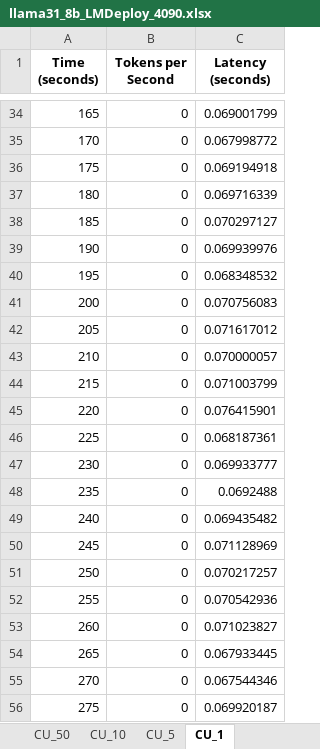
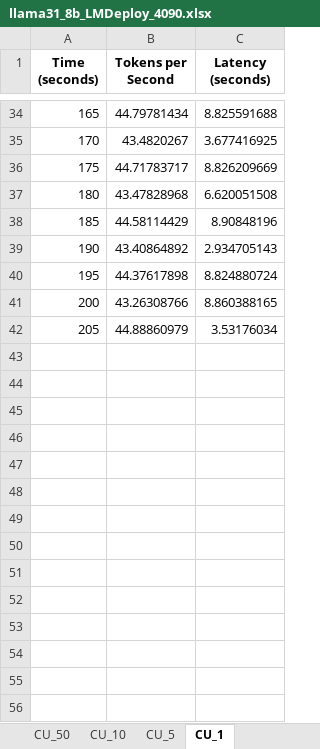
Before and after one commit to KeesGeerligs/nosana, an Excel workbook: metrics/llama31_8b_LMDeploy_4090.xlsx, sheet CU_1, drawn as a sheet; only a part is shown, gaps mark what is left out; values as stored, in another font and other column widths than the file's, no borders; removed rows and columns are numbered as before the commit, all else as after; the diff covers the shown part only; the diff names each change by its address in the sheet, - before the commit and + after, or states it on an @@ line.

```diff
--- a/metrics/llama31_8b_LMDeploy_4090.xlsx (sheet CU_1)
+++ b/metrics/llama31_8b_LMDeploy_4090.xlsx (sheet CU_1)
-B34 (Tokens per Second): 0
+B34 (Tokens per Second): 44.79781434
-C34 (Latency (seconds)): 0.069001799
+C34 (Latency (seconds)): 8.825591688
-B35 (Tokens per Second): 0
+B35 (Tokens per Second): 43.4820267
-C35 (Latency (seconds)): 0.067998772
+C35 (Latency (seconds)): 3.677416925
-B36 (Tokens per Second): 0
+B36 (Tokens per Second): 44.71783717
-C36 (Latency (seconds)): 0.069194918
+C36 (Latency (seconds)): 8.826209669
-B37 (Tokens per Second): 0
+B37 (Tokens per Second): 43.47828968
-C37 (Latency (seconds)): 0.069716339
+C37 (Latency (seconds)): 6.620051508
-B38 (Tokens per Second): 0
+B38 (Tokens per Second): 44.58114429
-C38 (Latency (seconds)): 0.070297127
+C38 (Latency (seconds)): 8.90848196
-B39 (Tokens per Second): 0
+B39 (Tokens per Second): 43.40864892
-C39 (Latency (seconds)): 0.069939976
+C39 (Latency (seconds)): 2.934705143
-B40 (Tokens per Second): 0
+B40 (Tokens per Second): 44.37617898
-C40 (Latency (seconds)): 0.068348532
+C40 (Latency (seconds)): 8.824880724
-B41 (Tokens per Second): 0
+B41 (Tokens per Second): 43.26308766
-C41 (Latency (seconds)): 0.070756083
+C41 (Latency (seconds)): 8.860388165
-B42 (Tokens per Second): 0
+B42 (Tokens per Second): 44.88860979
-C42 (Latency (seconds)): 0.071617012
+C42 (Latency (seconds)): 3.53176034
-row 43: 210 | 0 | 0.070000057
-row 44: 215 | 0 | 0.071003799
-row 45: 220 | 0 | 0.076415901
-row 46: 225 | 0 | 0.068187361
-row 47: 230 | 0 | 0.069933777
-row 48: 235 | 0 | 0.0692488
-row 49: 240 | 0 | 0.069435482
-row 50: 245 | 0 | 0.071128969
-row 51: 250 | 0 | 0.070217257
-row 52: 255 | 0 | 0.070542936
-row 53: 260 | 0 | 0.071023827
-row 54: 265 | 0 | 0.067933445
-row 55: 270 | 0 | 0.067544346
-row 56: 275 | 0 | 0.069920187
```
Also changed, not shown: 1 added row, 6 removed rows and 62 edited cells elsewhere in this sheet, sheet CU_50, sheet CU_100, sheet CU_5, sheet CU_10, 9 other files.
